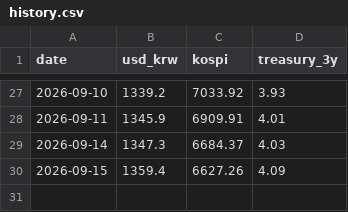
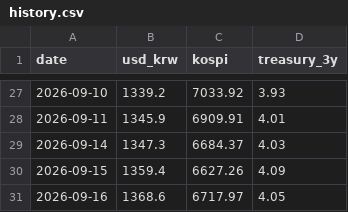
Before and after one commit to sophie-son/ecos-daily-watch, a CSV file: data/history.csv, drawn as a sheet; only a part is shown, gaps mark what is left out.

```diff
--- a/data/history.csv
+++ b/data/history.csv
@@ -30 +30,2 @@ date,usd_krw,kospi,treasury_3y
 2026-09-15,1359.4,6627.26,4.09
+2026-09-16,1368.6,6717.97,4.05
```
